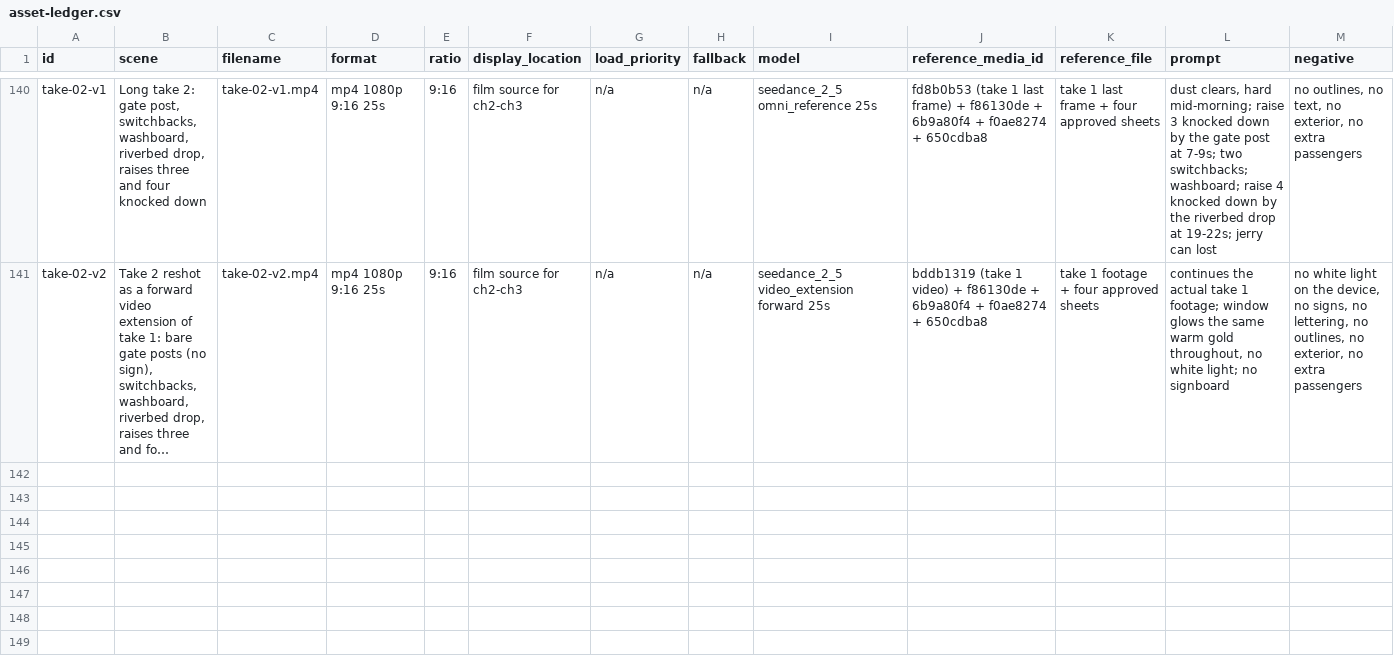
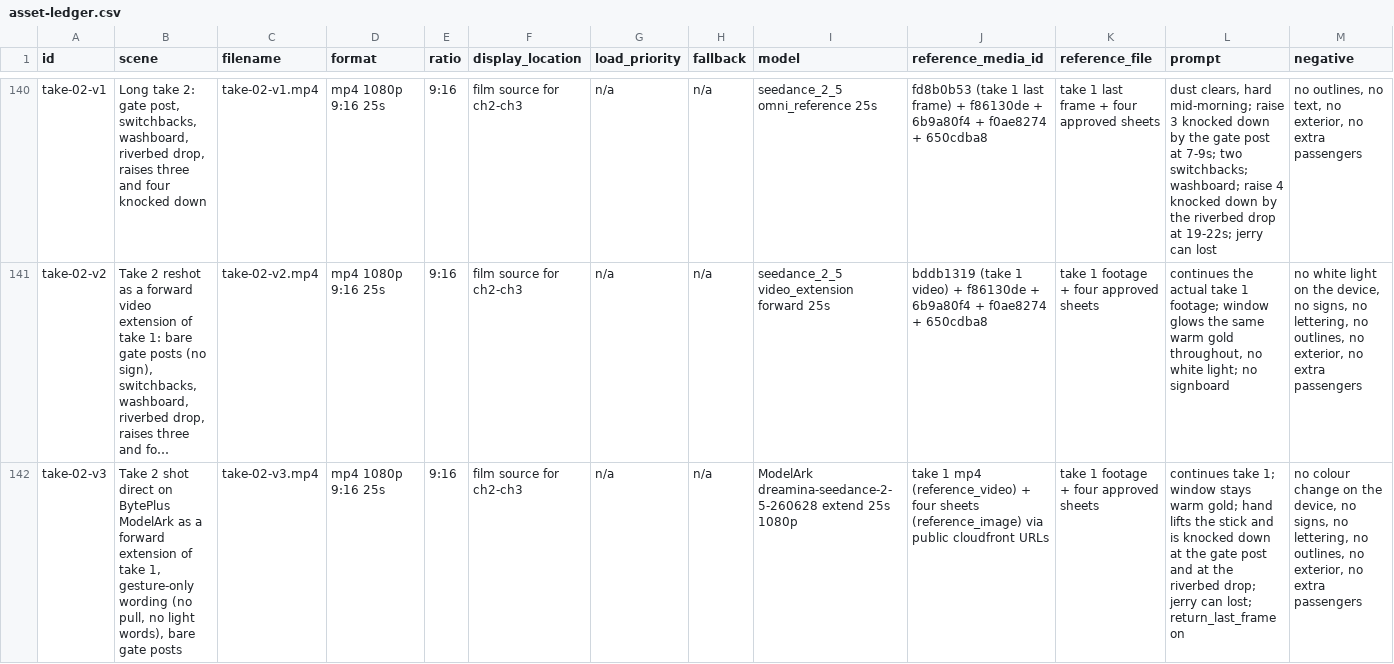
Before and after one commit to SynergyZAW/safari-smoke-drive, a CSV file: docs/asset-ledger.csv, drawn as a sheet; only a part is shown, gaps mark what is left out; long unchanged cells end in …; rows hold the shown columns only; the diff names each change by its address in the sheet, - before the commit and + after, or states it on an @@ line.

```diff
--- a/docs/asset-ledger.csv
+++ b/docs/asset-ledger.csv
+row 142: take-02-v3 | Take 2 shot direct on BytePlus ModelArk as a forward extension of take 1, gesture-only wording (no pull, no light words), bare gate posts | take-02-v3.mp4 | mp4 1080p 9:16 25s | 9:16 | film source for ch2-ch3 | n/a | n/a | ModelArk dreamina-seedance-2-5-260628 extend 25s 1080p | take 1 mp4 (reference_video) + four sheets (reference_image) via public cloudfront URLs | take 1 footage + four approved sheets | continues take 1; window stays warm gold; hand lifts the stick and is knocked down at the gate post and at the riverbed drop; jerry can lost; return_last_frame on | no colour change on the device, no signs, no lettering, no outlines, no exterior, no extra passengers
```
Also changed, not shown: 2 other files.
